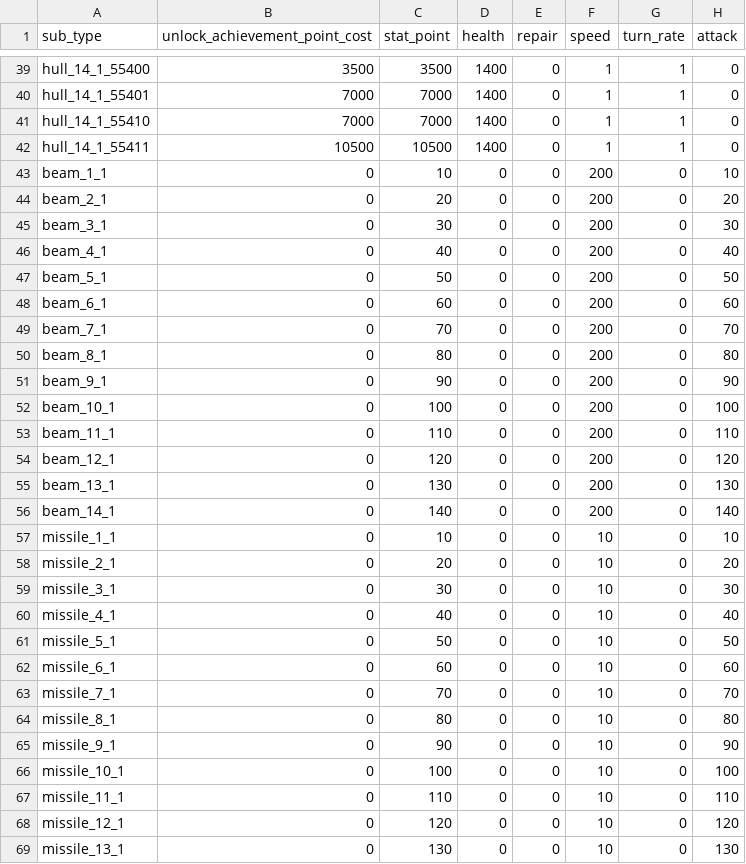
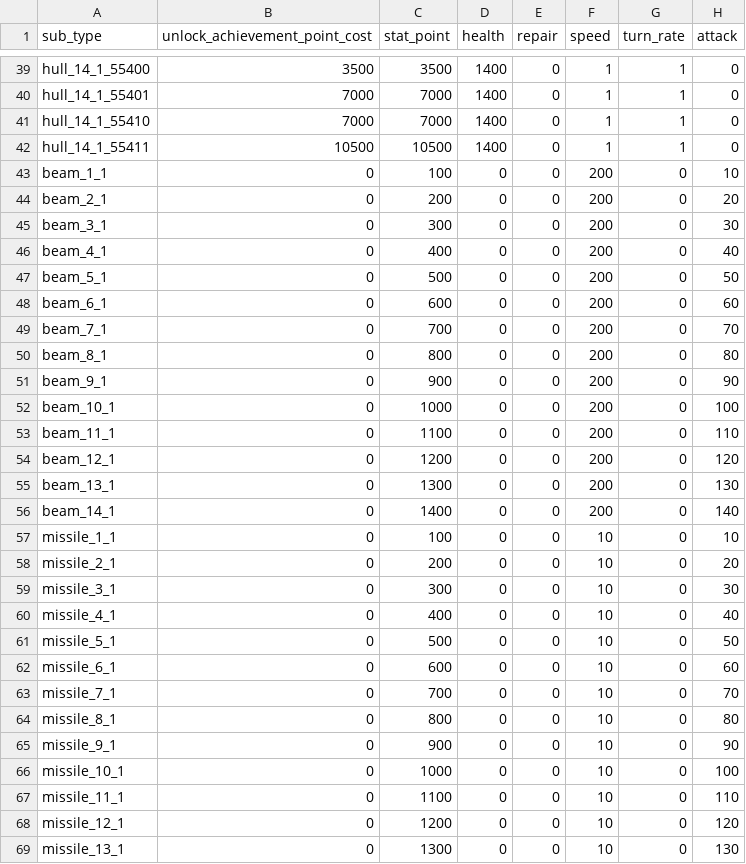
Before and after one commit to gsyan/thefirst_client_unity, a CSV file: Assets/Resources/DataTable/Module/datatable_module.csv, drawn as a sheet; only a part is shown, gaps mark what is left out; the diff covers the shown part only; the diff names each change by its address in the sheet, - before the commit and + after, or states it on an @@ line.

```diff
--- a/Assets/Resources/DataTable/Module/datatable_module.csv
+++ b/Assets/Resources/DataTable/Module/datatable_module.csv
-C43 (stat_point): 10
+C43 (stat_point): 100
-C44 (stat_point): 20
+C44 (stat_point): 200
-C45 (stat_point): 30
+C45 (stat_point): 300
-C46 (stat_point): 40
+C46 (stat_point): 400
-C47 (stat_point): 50
+C47 (stat_point): 500
-C48 (stat_point): 60
+C48 (stat_point): 600
-C49 (stat_point): 70
+C49 (stat_point): 700
-C50 (stat_point): 80
+C50 (stat_point): 800
-C51 (stat_point): 90
+C51 (stat_point): 900
-C52 (stat_point): 100
+C52 (stat_point): 1000
-C53 (stat_point): 110
+C53 (stat_point): 1100
-C54 (stat_point): 120
+C54 (stat_point): 1200
-C55 (stat_point): 130
+C55 (stat_point): 1300
-C56 (stat_point): 140
+C56 (stat_point): 1400
-C57 (stat_point): 10
+C57 (stat_point): 100
-C58 (stat_point): 20
+C58 (stat_point): 200
-C59 (stat_point): 30
+C59 (stat_point): 300
-C60 (stat_point): 40
+C60 (stat_point): 400
-C61 (stat_point): 50
+C61 (stat_point): 500
-C62 (stat_point): 60
+C62 (stat_point): 600
-C63 (stat_point): 70
+C63 (stat_point): 700
-C64 (stat_point): 80
+C64 (stat_point): 800
-C65 (stat_point): 90
+C65 (stat_point): 900
-C66 (stat_point): 100
+C66 (stat_point): 1000
-C67 (stat_point): 110
+C67 (stat_point): 1100
-C68 (stat_point): 120
+C68 (stat_point): 1200
-C69 (stat_point): 130
+C69 (stat_point): 1300
```
Also changed, not shown: 15 edited cells elsewhere in this file, Assets/Resources/DataTable/Zone/datatable_zone_grid.csv, Assets/Resources/Localization/csv/UI.csv, 13 other files.
